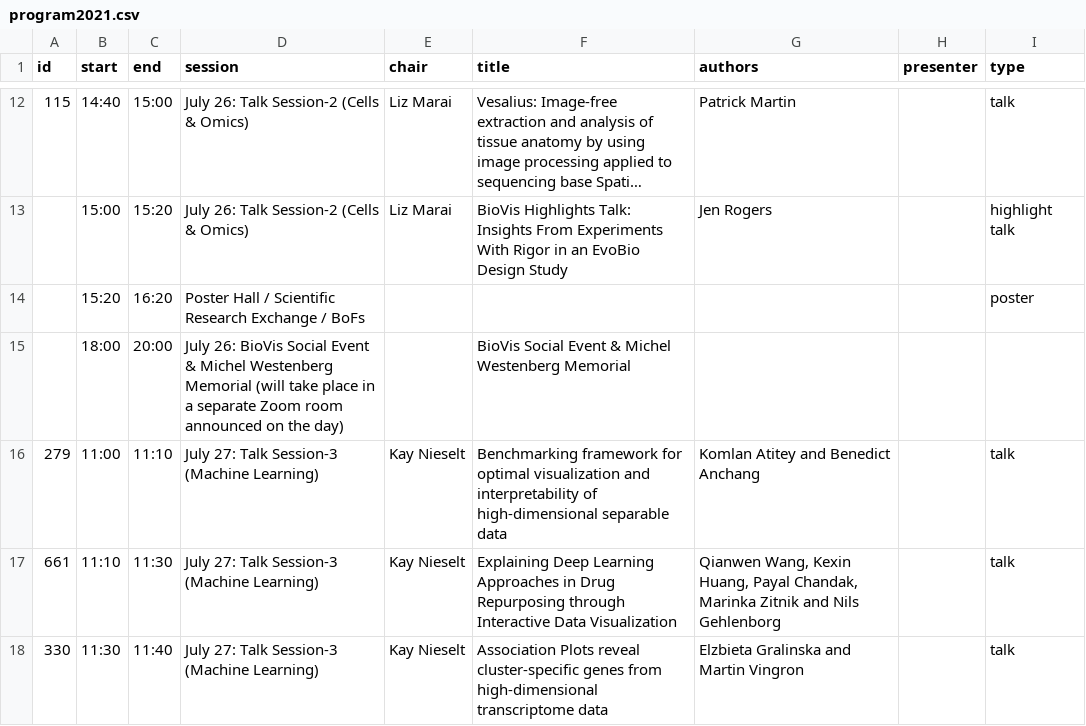
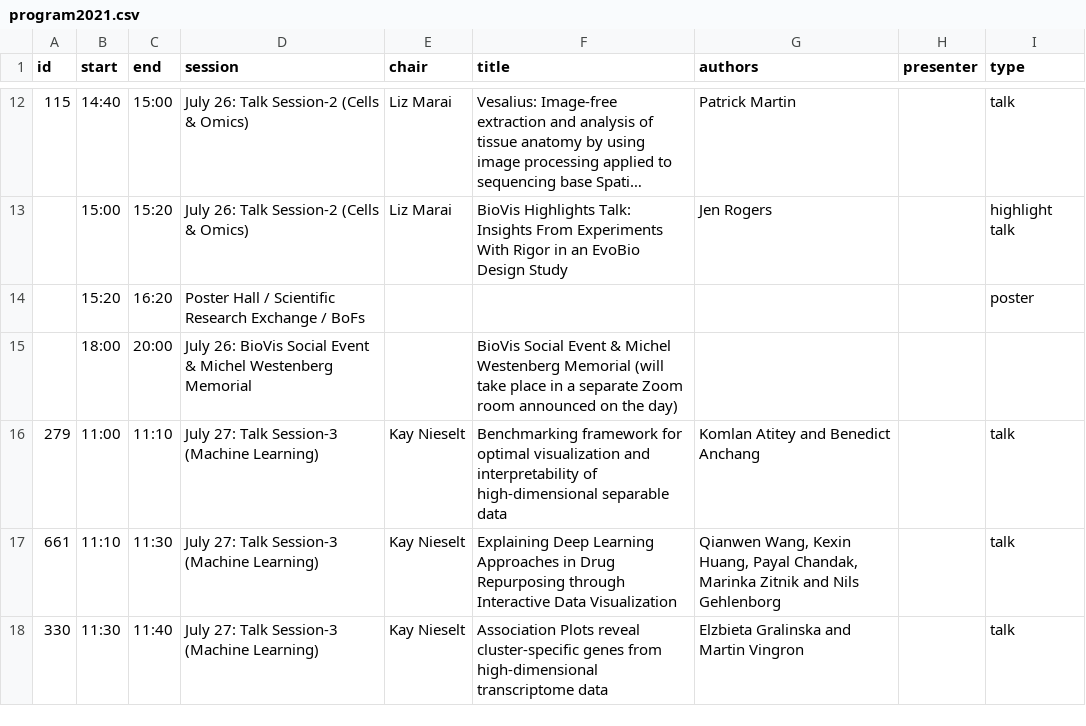
Before and after one commit to biovis/2021, a CSV file: _data/program2021.csv, drawn as a sheet; only a part is shown, gaps mark what is left out; long unchanged cells end in …; the diff names each change by its address in the sheet, - before the commit and + after, or states it on an @@ line.

Commit message:
minor change

```diff
--- a/_data/program2021.csv
+++ b/_data/program2021.csv
-D15 (session): …Westenberg Memorial (will take place in a separate Zoom room announced on the day)
+D15 (session): …Westenberg Memorial
-F15 (title): …Westenberg Memorial
+F15 (title): …Westenberg Memorial (will take place in a separate Zoom room announced on the day)
```
